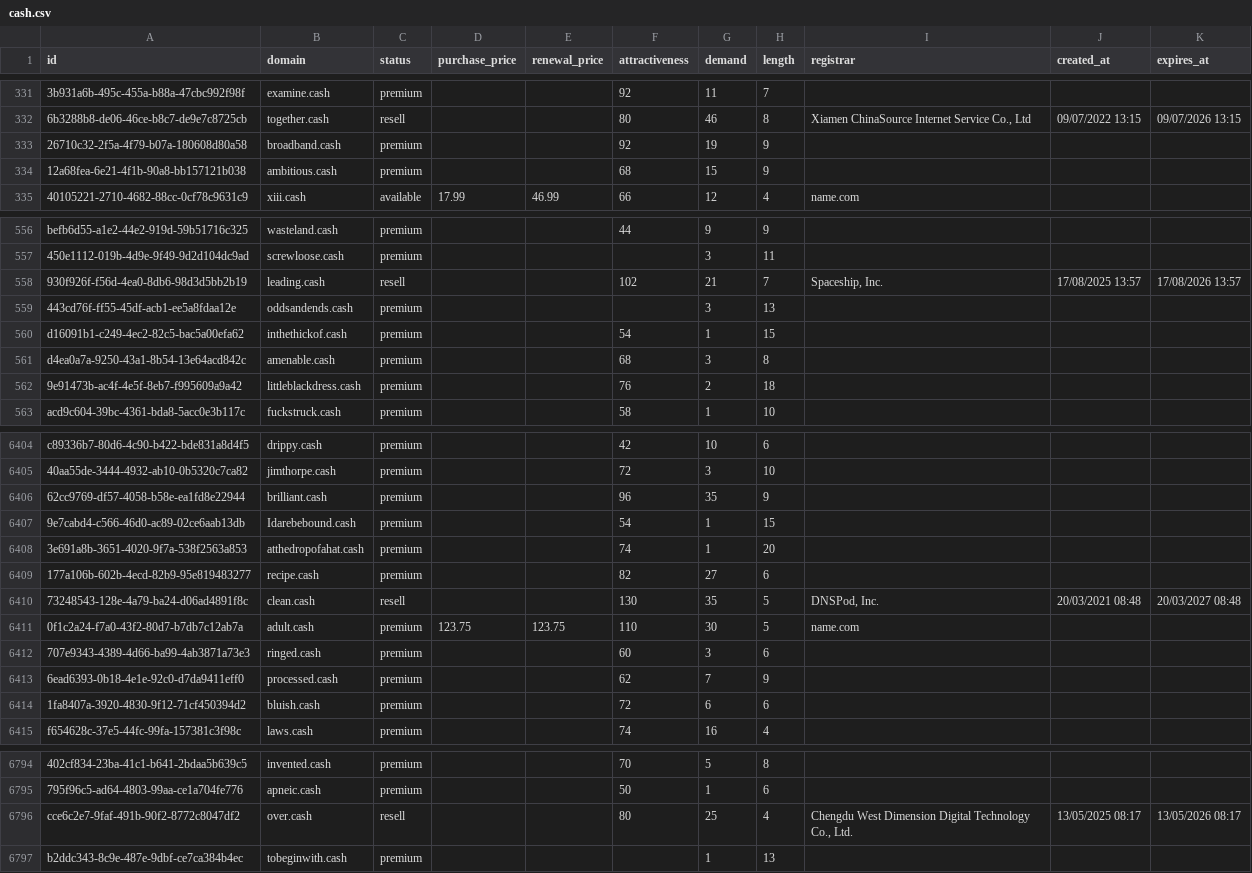
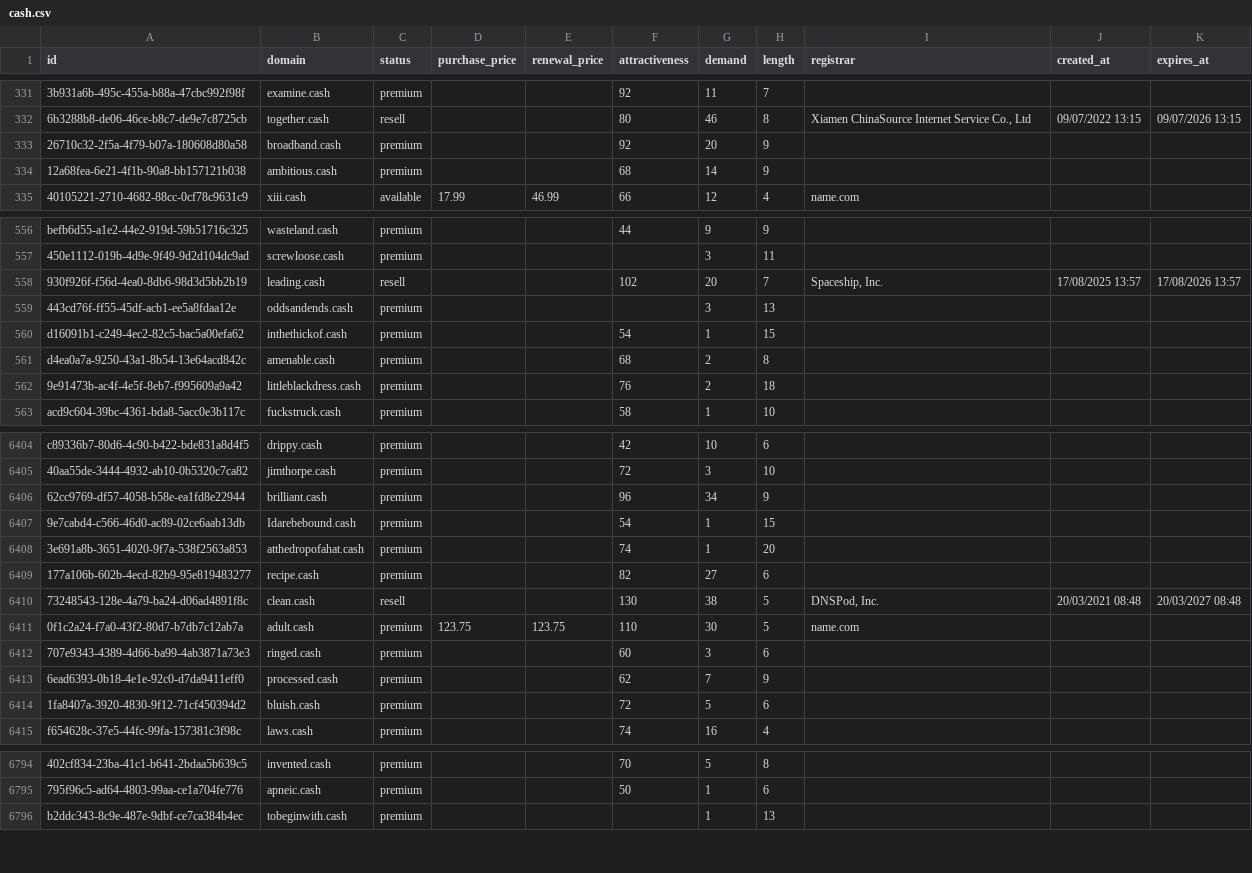
Before and after one commit to UniqueDomains/cash-oneword-domains, a CSV file: cash.csv, drawn as a sheet; only a part is shown, gaps mark what is left out; the diff covers the shown part only; the diff names each change by its address in the sheet, - before the commit and + after, or states it on an @@ line.

Commit message:
Domains update

```diff
--- a/cash.csv
+++ b/cash.csv
-G333 (demand): 19
+G333 (demand): 20
-G334 (demand): 15
+G334 (demand): 14
-G558 (demand): 21
+G558 (demand): 20
-G561 (demand): 3
+G561 (demand): 2
-G6406 (demand): 35
+G6406 (demand): 34
-G6410 (demand): 35
+G6410 (demand): 38
-G6414 (demand): 6
+G6414 (demand): 5
-row 6796: cce6c2e7-9faf-491b-90f2-8772c8047df2 | over.cash | resell |  |  | 80 | 25 | 4 | Chengdu West Dimension Digital Technology Co., Ltd. | 13/05/2025 08:17 | 13/05/2026 08:17
```
Also changed, not shown: 143 edited cells elsewhere in this file, 4 other files.
